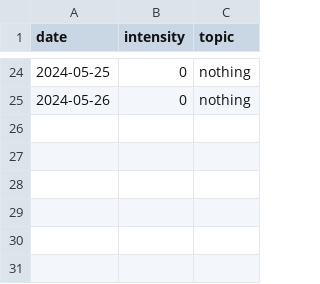
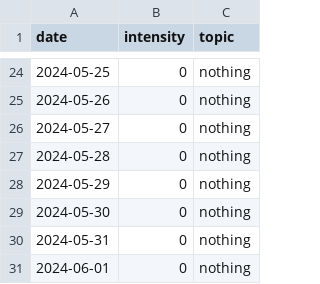
Before and after one commit to devprabal/24k_tracks, a CSV file: records/study_track.csv, drawn as a sheet; only a part is shown, gaps mark what is left out; the diff names each change by its address in the sheet, - before the commit and + after, or states it on an @@ line.

Commit message:
record entry

```diff
--- a/records/study_track.csv
+++ b/records/study_track.csv
+row 26: 2024-05-27 | 0 | nothing
+row 27: 2024-05-28 | 0 | nothing
+row 28: 2024-05-29 | 0 | nothing
+row 29: 2024-05-30 | 0 | nothing
+row 30: 2024-05-31 | 0 | nothing
+row 31: 2024-06-01 | 0 | nothing
```
Also changed, not shown: records/gym_track.csv, records/korean_track.csv, 1 other file.
